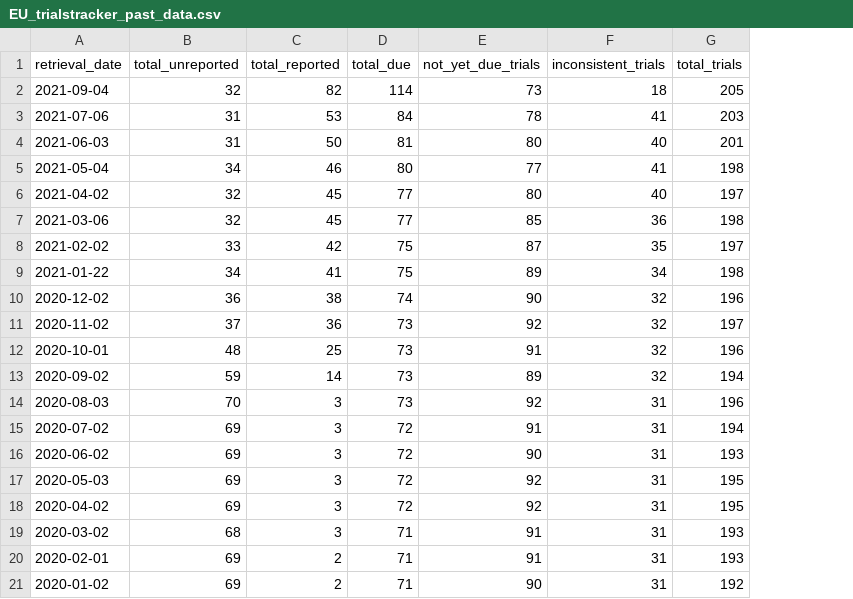
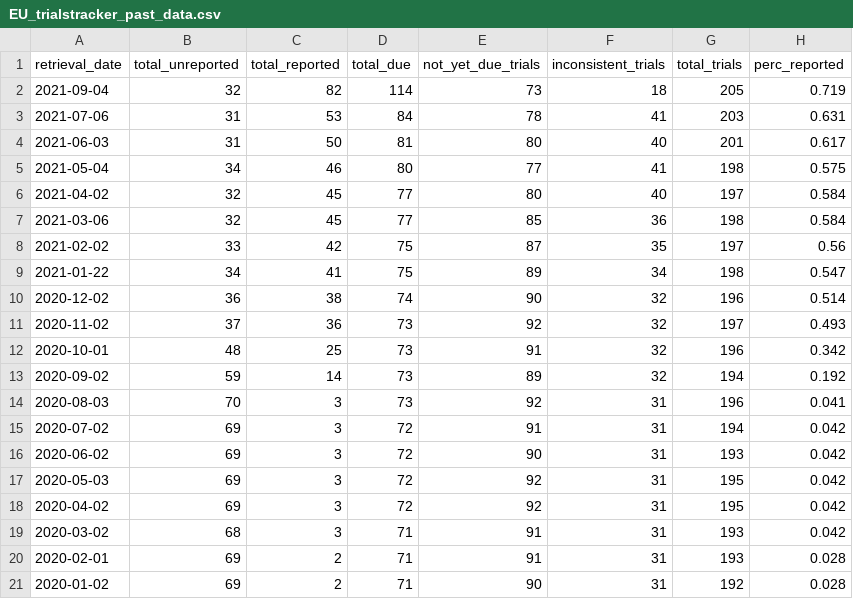
Before and after one commit to quest-bih/dashboard, a CSV file: shiny_app/data/EU_trialstracker_past_data.csv, drawn as a sheet; the diff names each change by its address in the sheet, - before the commit and + after, or states it on an @@ line.

Commit message:
Streamline EU trialstracker workflow

```diff
--- a/shiny_app/data/EU_trialstracker_past_data.csv
+++ b/shiny_app/data/EU_trialstracker_past_data.csv
+column H (perc_reported), rows 2-21: 0.719 | 0.631 | 0.617 | 0.575 | 0.584 | 0.584 | 0.56 | 0.547 | 0.514 | 0.493 | 0.342 | 0.192 | 0.041 | 0.042 | 0.042 | 0.042 | 0.042 | 0.042 | 0.028 | 0.028
```
Also changed, not shown: 4 other files.
